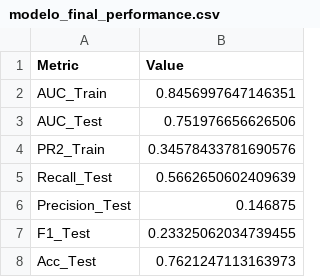
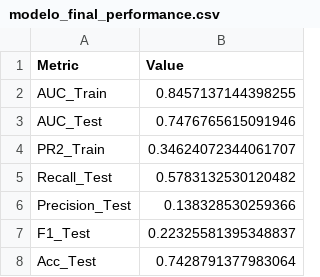
Before and after one commit to rafaelt0/projeto_robustez_bancaria, a CSV file: resultados/relatorios/modelo_final_performance.csv, drawn as a sheet.

```diff
--- a/resultados/relatorios/modelo_final_performance.csv
+++ b/resultados/relatorios/modelo_final_performance.csv
@@ -1,8 +1,8 @@
 Metric,Value
-AUC_Train,0.8456997647146351
-AUC_Test,0.751976656626506
-PR2_Train,0.34578433781690576
-Recall_Test,0.5662650602409639
-Precision_Test,0.146875
-F1_Test,0.23325062034739455
-Acc_Test,0.7621247113163973
+AUC_Train,0.8457137144398255
+AUC_Test,0.7476765615091946
+PR2_Train,0.34624072344061707
+Recall_Test,0.5783132530120482
+Precision_Test,0.138328530259366
+F1_Test,0.22325581395348837
+Acc_Test,0.7428791377983064
```
Also changed, not shown: dados/brutos/indicadores_macro_sgs.csv, resultados/relatorios/modelo_final_ranking.csv, 17 other files.
